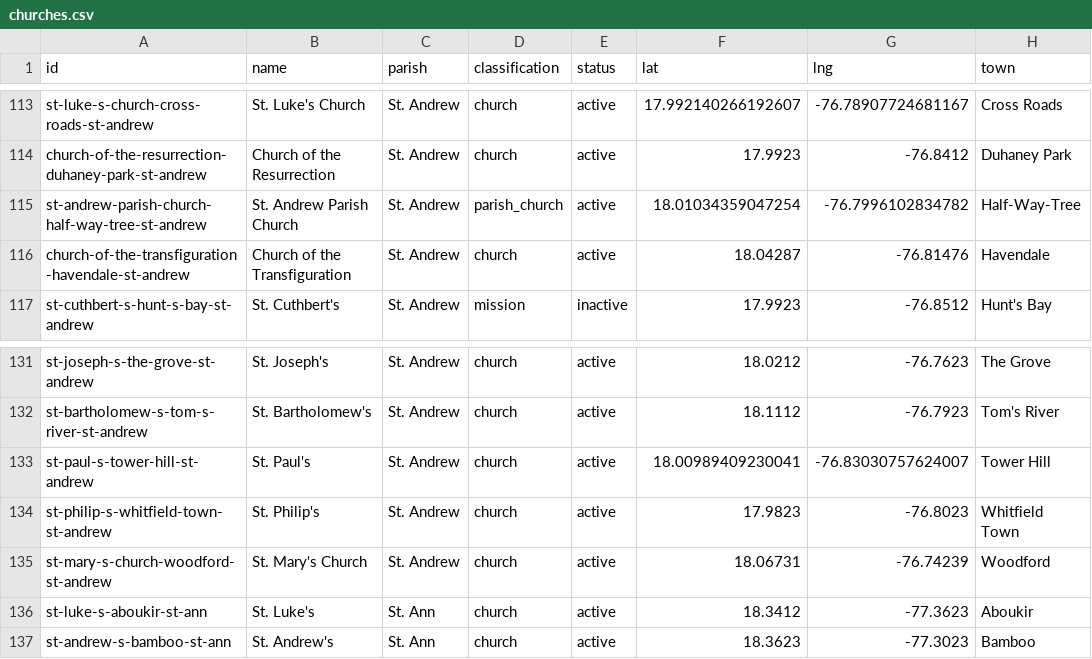
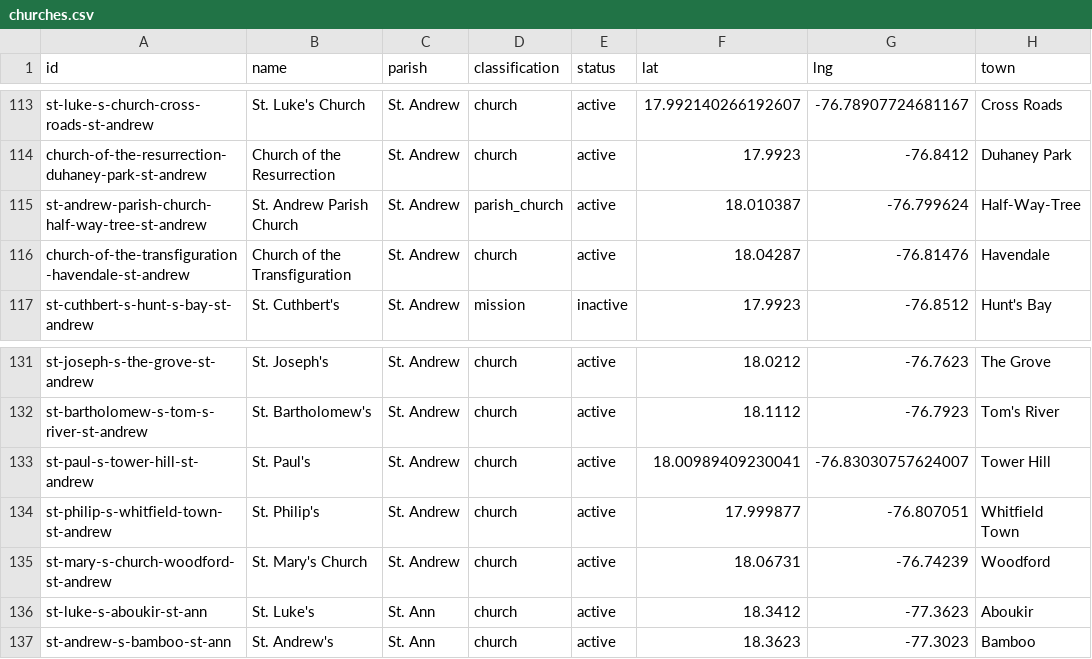
Before and after one commit to kwierenga/Anglican-Churches-in-Jamaica, a CSV file: data/churches.csv, drawn as a sheet; only a part is shown, gaps mark what is left out.

```diff
--- a/data/churches.csv
+++ b/data/churches.csv
@@ -114,3 +114,3 @@ st-luke-s-church-cross-roads-st-andrew,St. Luke's Church,St. Andrew,church,activ
 church-of-the-resurrection-duhaney-park-st-andrew,Church of the Resurrection,St. Andrew,church,active,17.9923,-76.8412,Duhaney Park
-st-andrew-parish-church-half-way-tree-st-andrew,St. Andrew Parish Church,St. Andrew,parish_church,active,18.01034359047254,-76.7996102834782,Half-Way-Tree
+st-andrew-parish-church-half-way-tree-st-andrew,St. Andrew Parish Church,St. Andrew,parish_church,active,18.010387,-76.799624,Half-Way-Tree
 church-of-the-transfiguration-havendale-st-andrew,Church of the Transfiguration,St. Andrew,church,active,18.04287,-76.81476,Havendale
@@ -133,3 +133,3 @@ st-bartholomew-s-tom-s-river-st-andrew,St. Bartholomew's,St. Andrew,church,activ
 st-paul-s-tower-hill-st-andrew,St. Paul's,St. Andrew,church,active,18.00989409230041,-76.83030757624007,Tower Hill
-st-philip-s-whitfield-town-st-andrew,St. Philip's,St. Andrew,church,active,17.9823,-76.8023,Whitfield Town
+st-philip-s-whitfield-town-st-andrew,St. Philip's,St. Andrew,church,active,17.999877,-76.807051,Whitfield Town
 st-mary-s-church-woodford-st-andrew,St. Mary's Church,St. Andrew,church,active,18.06731,-76.74239,Woodford
```
Also changed, not shown: 1 other file.
